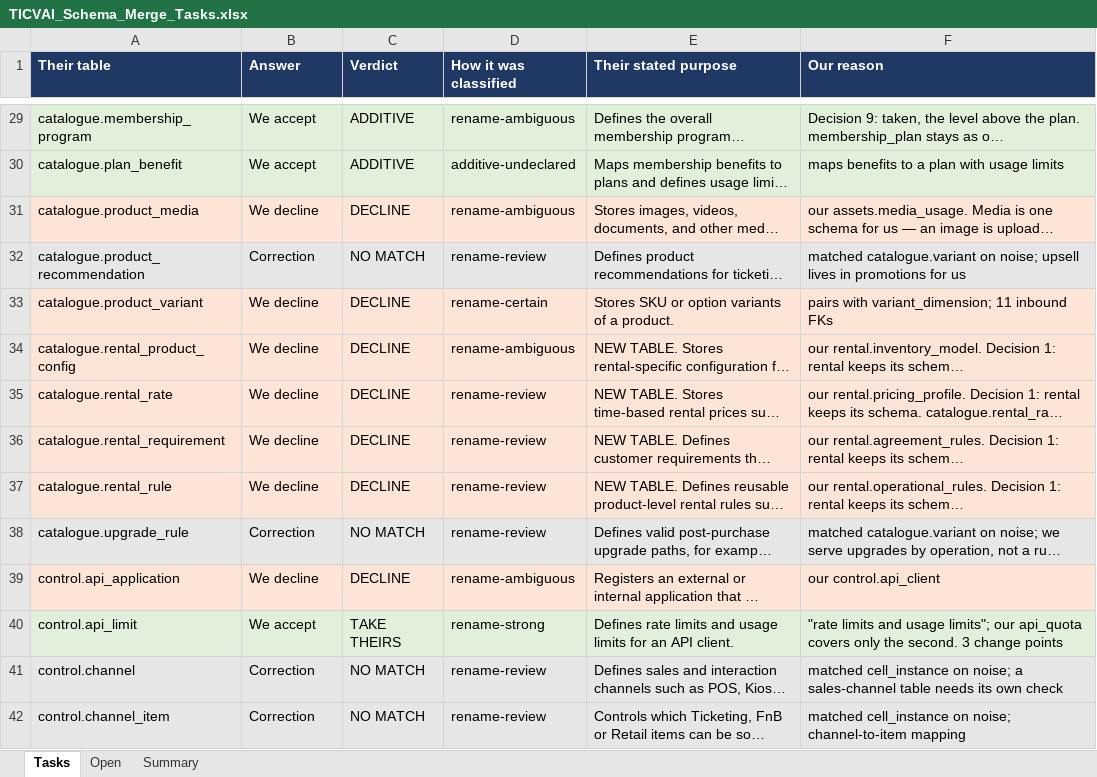
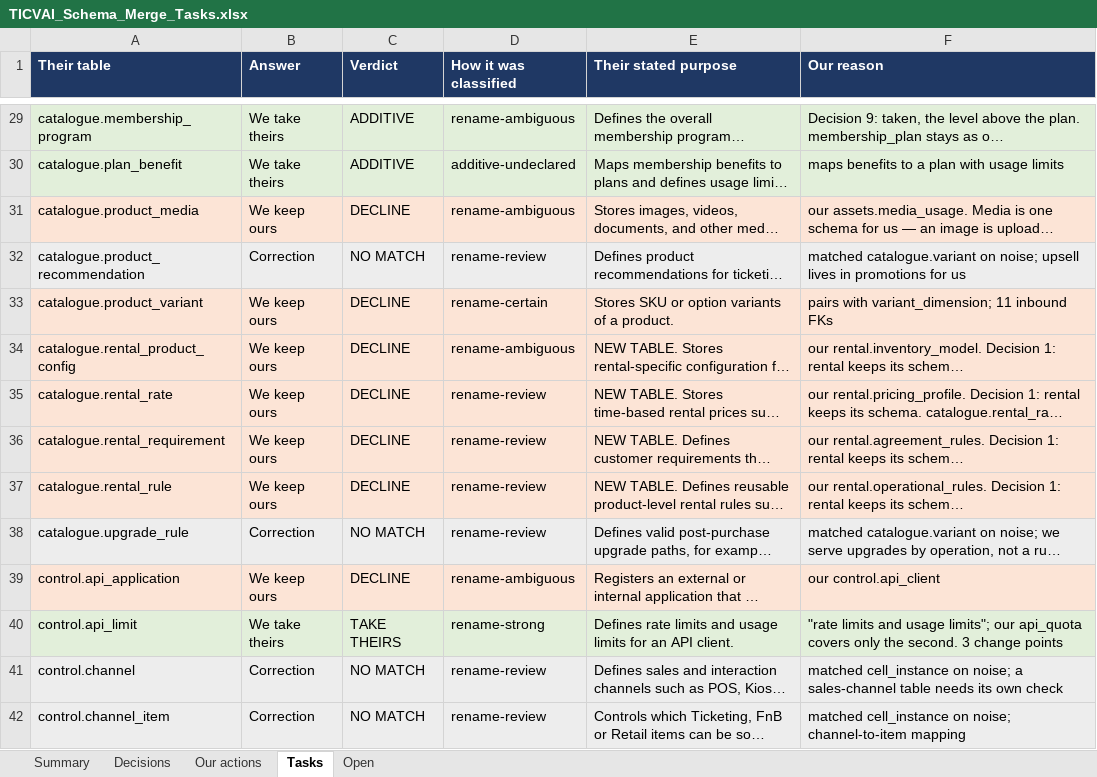
Before and after one commit to Diretide298/Solution_Architecture, an Excel workbook: ticvai/handoff/TICVAI_Schema_Merge_Tasks.xlsx, sheet Tasks, drawn as a sheet; only a part is shown, gaps mark what is left out; long unchanged cells end in …; values as stored, in another font and other column widths than the file's, no borders; the diff covers the shown part only; the diff names each change by its address in the sheet, - before the commit and + after, or states it on an @@ line.

```diff
--- a/ticvai/handoff/TICVAI_Schema_Merge_Tasks.xlsx (sheet Tasks)
+++ b/ticvai/handoff/TICVAI_Schema_Merge_Tasks.xlsx (sheet Tasks)
+sheet tab: Decisions
+sheet tab: Our actions
@@ sheet tab order changed: Summary | Decisions | Our actions | Tasks | Open @@
-B29:B30 (Answer): We accept
+B29:B30 (Answer): We take theirs
-B31 (Answer): We decline
+B31 (Answer): We keep ours
-B33:B37 (Answer): We decline
+B33:B37 (Answer): We keep ours
-B39 (Answer): We decline
+B39 (Answer): We keep ours
-B40 (Answer): We accept
+B40 (Answer): We take theirs
```
Also changed, not shown: 200 edited cells elsewhere in this sheet, sheet Summary, 1 other file.
